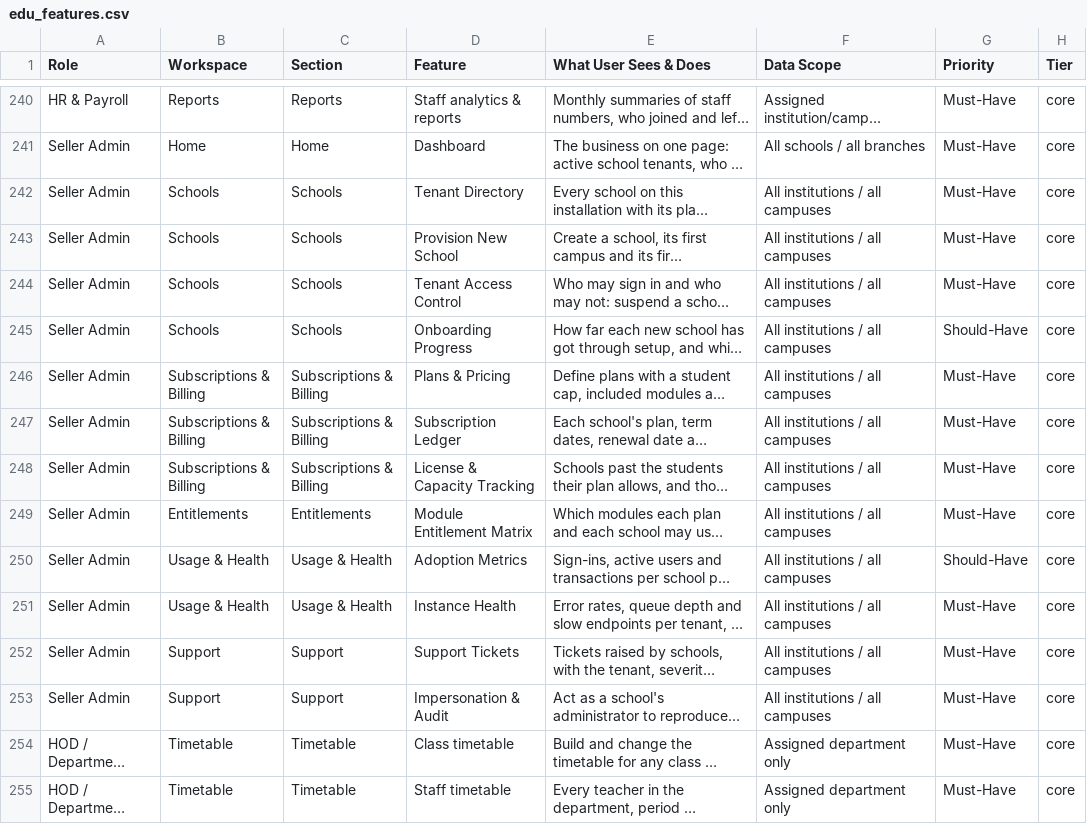
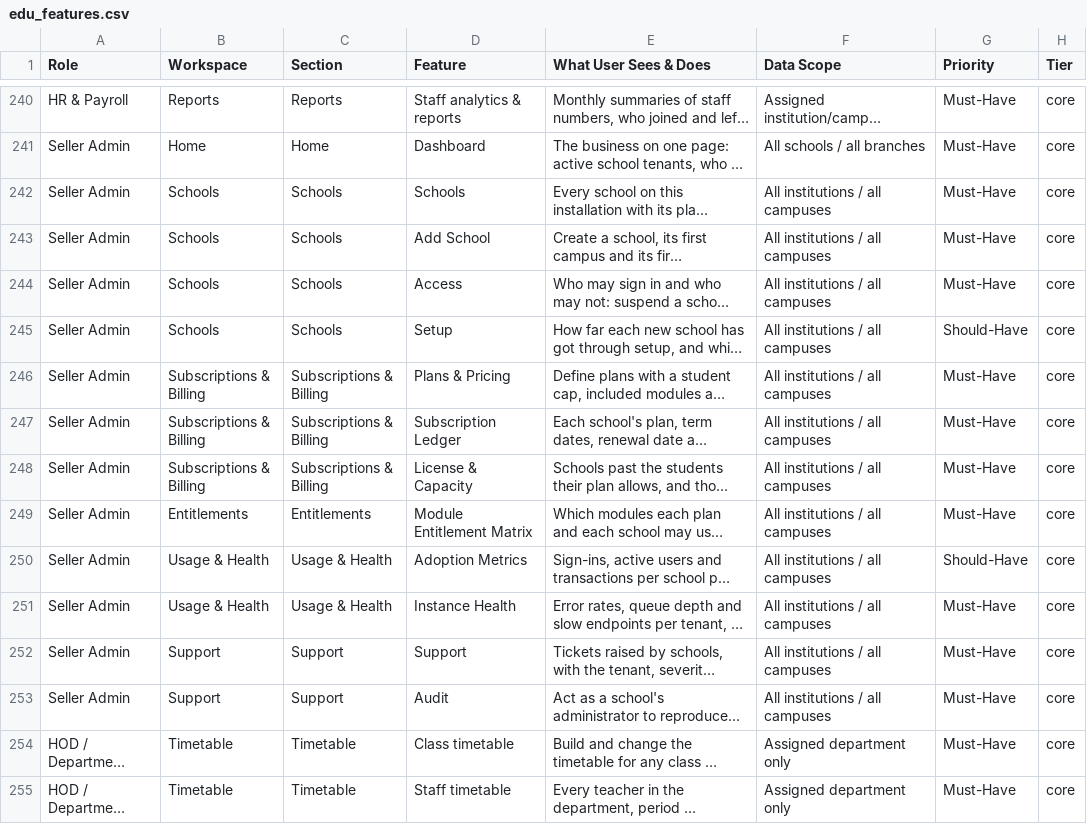
Before and after one commit to infovivencia2026-debug/temp_sch_erp-, a CSV file: docs/edu_features.csv, drawn as a sheet; only a part is shown, gaps mark what is left out; long unchanged cells end in …; the diff names each change by its address in the sheet, - before the commit and + after, or states it on an @@ line.

```diff
--- a/docs/edu_features.csv
+++ b/docs/edu_features.csv
-D242 (Feature): Tenant Directory
+D242 (Feature): Schools
-D243 (Feature): Provision New School
+D243 (Feature): Add School
-D244 (Feature): Tenant Access Control
+D244 (Feature): Access
-D245 (Feature): Onboarding Progress
+D245 (Feature): Setup
-D248 (Feature): License & Capacity Tracking
+D248 (Feature): License & Capacity
-D252 (Feature): Support Tickets
+D252 (Feature): Support
-D253 (Feature): Impersonation & Audit
+D253 (Feature): Audit
```
Also changed, not shown: 7 other files.
